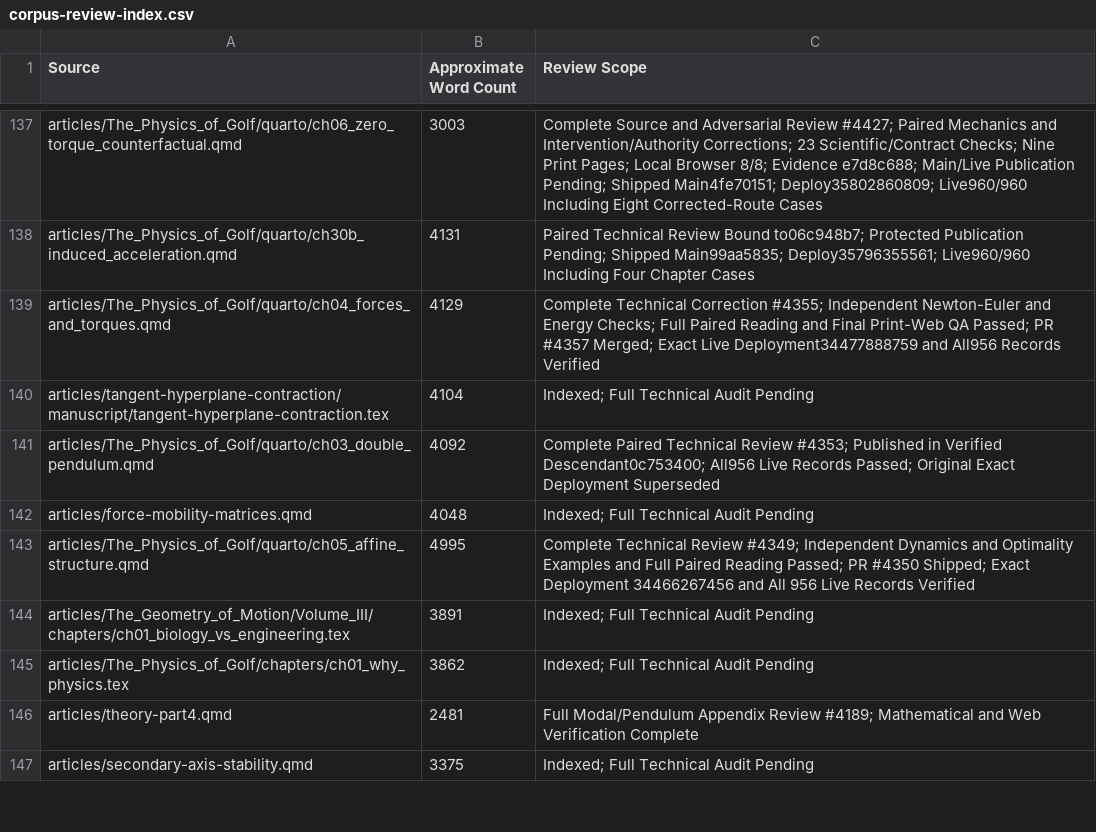
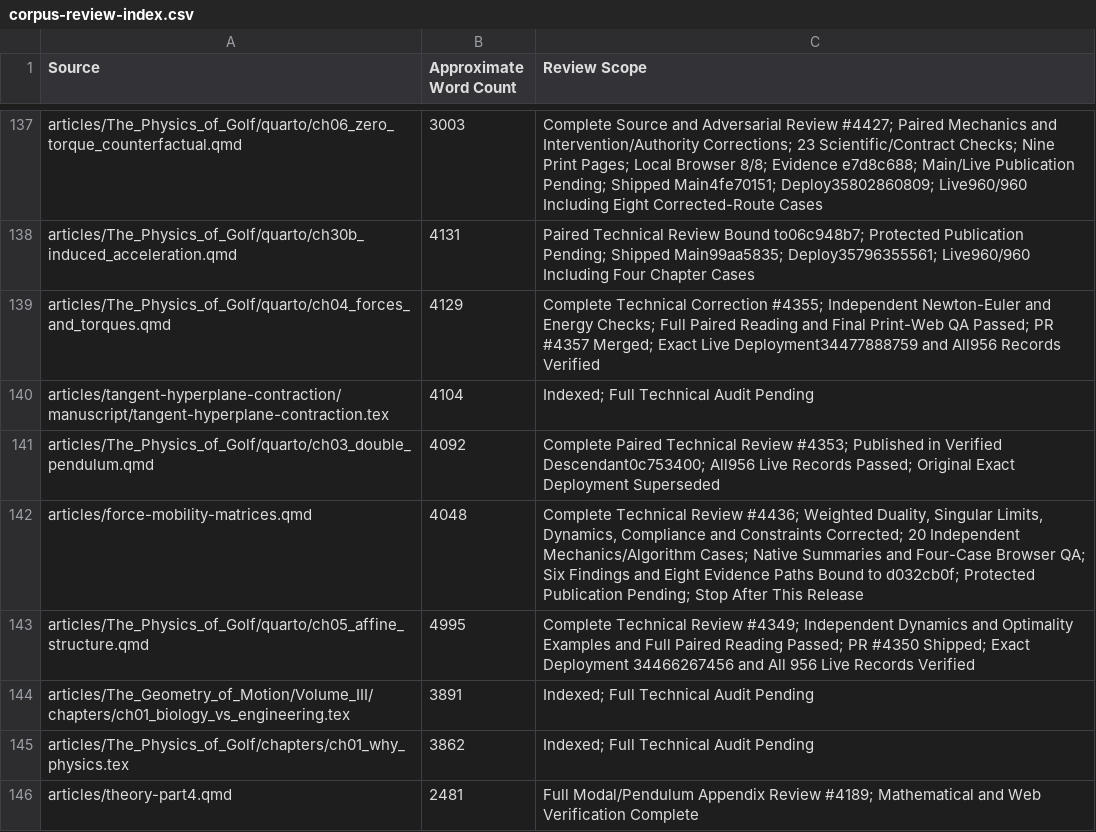
Before and after one commit to D-sorganization/AffineDrift, a CSV file: docs/development/technical-review/corpus-review-index.csv, drawn as a sheet; only a part is shown, gaps mark what is left out; the shorter side is filled out with more unchanged rows.

```diff
--- a/docs/development/technical-review/corpus-review-index.csv
+++ b/docs/development/technical-review/corpus-review-index.csv
@@ -141,3 +141,3 @@ articles/tangent-hyperplane-contraction/manuscript/tangent-hyperplane-contractio
 articles/The_Physics_of_Golf/quarto/ch03_double_pendulum.qmd,4092,Complete Paired Technical Review #4353; Published in Verified Descendant0c753400; All956 Live Records Passed; Original Exact Deployment Superseded
-articles/force-mobility-matrices.qmd,4048,Indexed; Full Technical Audit Pending
+articles/force-mobility-matrices.qmd,4048,"Complete Technical Review #4436; Weighted Duality, Singular Limits, Dynamics, Compliance and Constraints Corrected; 20 Independent Mechanics/Algorithm Cases; Native Summaries and Four-Case Browser QA; Six Findings and Eight Evidence Paths Bound to d032cb0f; Protected Publication Pending; Stop After This Release"
 articles/The_Physics_of_Golf/quarto/ch05_affine_structure.qmd,4995,Complete Technical Review #4349; Independent Dynamics and Optimality Examples and Full Paired Reading Passed; PR #4350 Shipped; Exact Deployment 34466267456 and All 956 Live Records Verified
```
Also changed, not shown: 13 other files.
